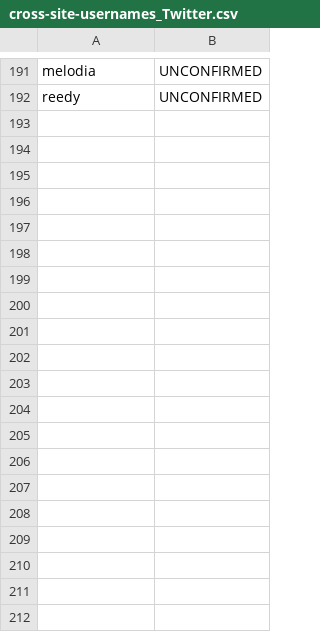
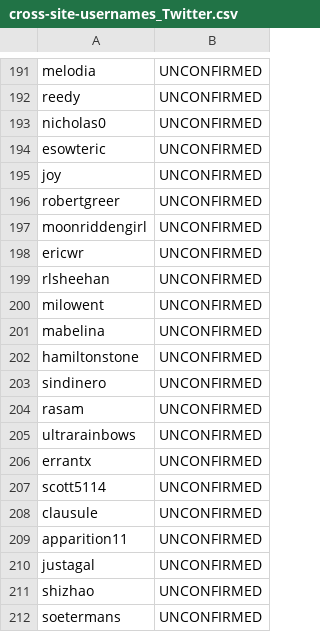
Before and after one commit to Big-Data/reslve, a CSV file: data/spreadsheets/cross-site-usernames_Twitter.csv, drawn as a sheet; only a part is shown, gaps mark what is left out; the diff covers the shown part only; the diff names each change by its address in the sheet, - before the commit and + after, or states it on an @@ line.

```diff
--- a/data/spreadsheets/cross-site-usernames_Twitter.csv
+++ b/data/spreadsheets/cross-site-usernames_Twitter.csv
+row 193: nicholas0 | UNCONFIRMED
+row 194: esowteric | UNCONFIRMED
+row 195: joy | UNCONFIRMED
+row 196: robertgreer | UNCONFIRMED
+row 197: moonriddengirl | UNCONFIRMED
+row 198: ericwr | UNCONFIRMED
+row 199: rlsheehan | UNCONFIRMED
+row 200: milowent | UNCONFIRMED
+row 201: mabelina | UNCONFIRMED
+row 202: hamiltonstone | UNCONFIRMED
+row 203: sindinero | UNCONFIRMED
+row 204: rasam | UNCONFIRMED
+row 205: ultrarainbows | UNCONFIRMED
+row 206: errantx | UNCONFIRMED
+row 207: scott5114 | UNCONFIRMED
+row 208: clausule | UNCONFIRMED
+row 209: apparition11 | UNCONFIRMED
+row 210: justagal | UNCONFIRMED
+row 211: shizhao | UNCONFIRMED
+row 212: soetermans | UNCONFIRMED
```
Also changed, not shown: 10 added rows and 1 edited cell elsewhere in this file.
